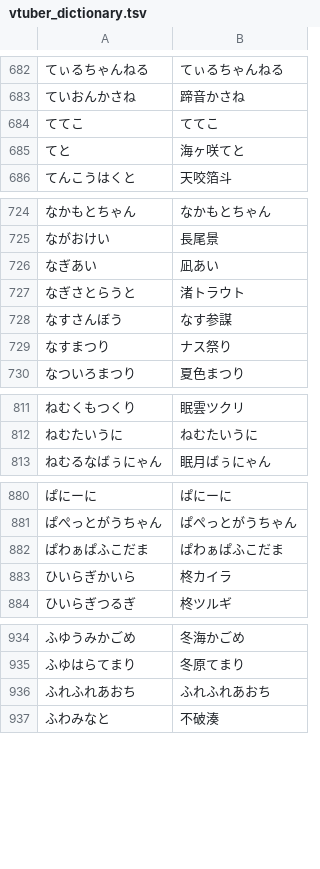
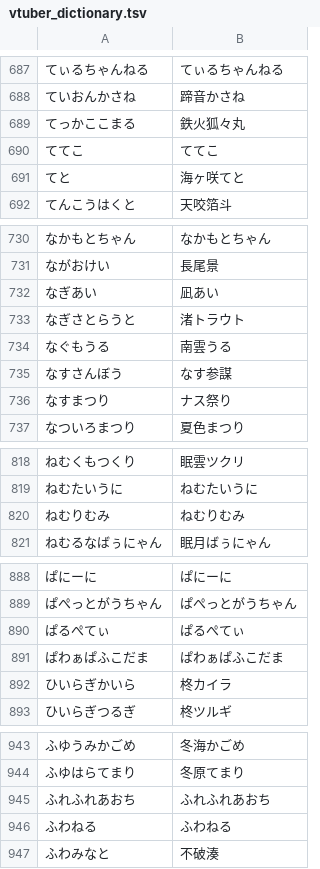
Before and after one commit to AkioPonkotu/VTuberDictionary, a TSV file: dist/vtuber_dictionary.tsv, drawn as a sheet; only a part is shown, gaps mark what is left out; the diff covers the shown part only; the diff names each change by its address in the sheet, - before the commit and + after, or states it on an @@ line.

```diff
--- a/dist/vtuber_dictionary.tsv
+++ b/dist/vtuber_dictionary.tsv
+row 689: てっかここまる | 鉄火狐々丸
+row 734: なぐもうる | 南雲うる
+row 820: ねむりむみ | ねむりむみ
+row 890: ぱるぺてぃ | ぱるぺてぃ
+row 946: ふわねる | ふわねる
```
Also changed, not shown: 8 added rows elsewhere in this file, dist/vtuber_dictionary_macos.csv, 4 other files.
